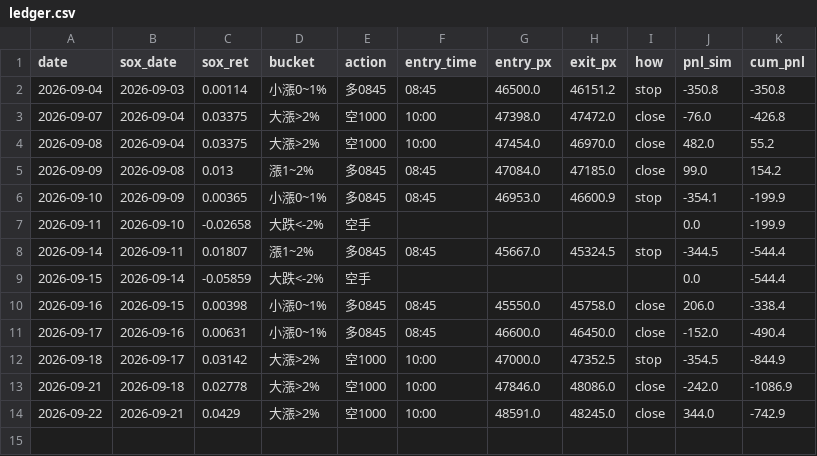
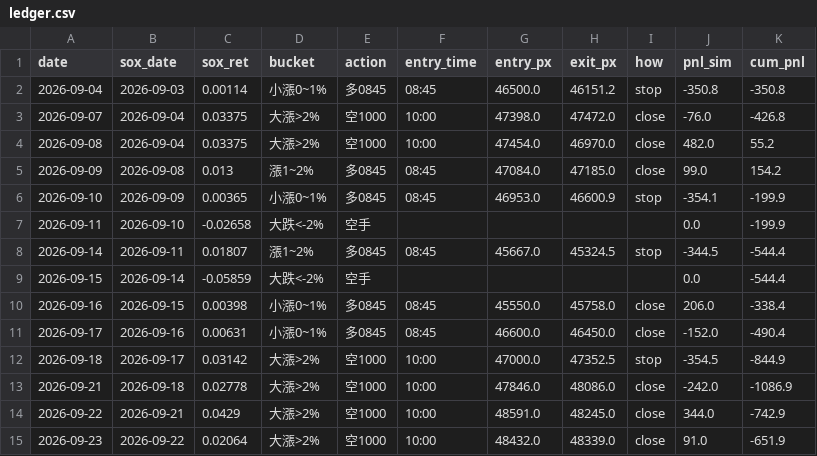
Before and after one commit to shihpc/taiwan-backtest, a CSV file: walkforward/ledger.csv, drawn as a sheet; the diff names each change by its address in the sheet, - before the commit and + after, or states it on an @@ line.

```diff
--- a/walkforward/ledger.csv
+++ b/walkforward/ledger.csv
+row 15: 2026-09-23 | 2026-09-22 | 0.02064 | 大漲>2% | 空1000 | 10:00 | 48432.0 | 48339.0 | close | 91.0 | -651.9
```
